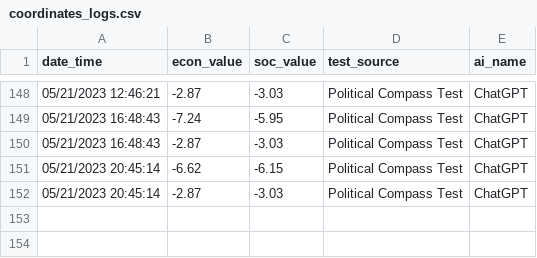
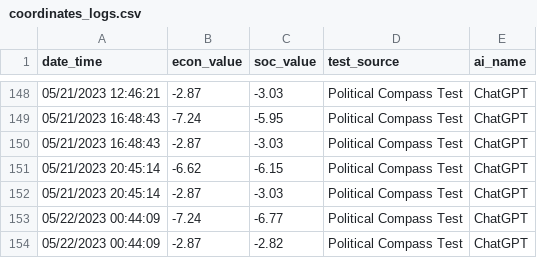
Before and after one commit to hansfzlorenzana/AI-Spectrum, a CSV file: database/coordinates_logs.csv, drawn as a sheet; only a part is shown, gaps mark what is left out; the diff names each change by its address in the sheet, - before the commit and + after, or states it on an @@ line.

Commit message:
Test

```diff
--- a/database/coordinates_logs.csv
+++ b/database/coordinates_logs.csv
+row 153: 05/22/2023 00:44:09 | -7.24 | -6.77 | Political Compass Test | ChatGPT
+row 154: 05/22/2023 00:44:09 | -2.87 | -2.82 | Political Compass Test | ChatGPT
```
Also changed, not shown: 3 other files.
